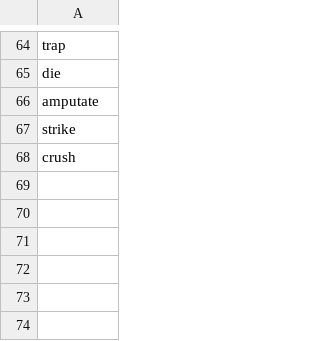
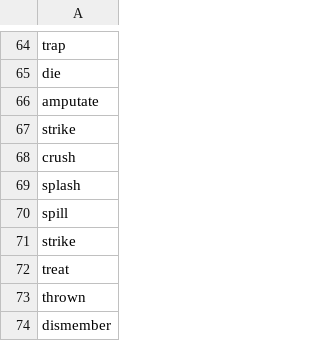
Before and after one commit to kdung/text_mining_ca, a CSV file: injury_verbs.csv, drawn as a sheet; only a part is shown, gaps mark what is left out.

```diff
--- a/injury_verbs.csv
+++ b/injury_verbs.csv
@@ -68 +68,7 @@ strike
 crush
+splash
+spill
+strike
+treat
+thrown
+dismember
```
Also changed, not shown: 10 other files.
